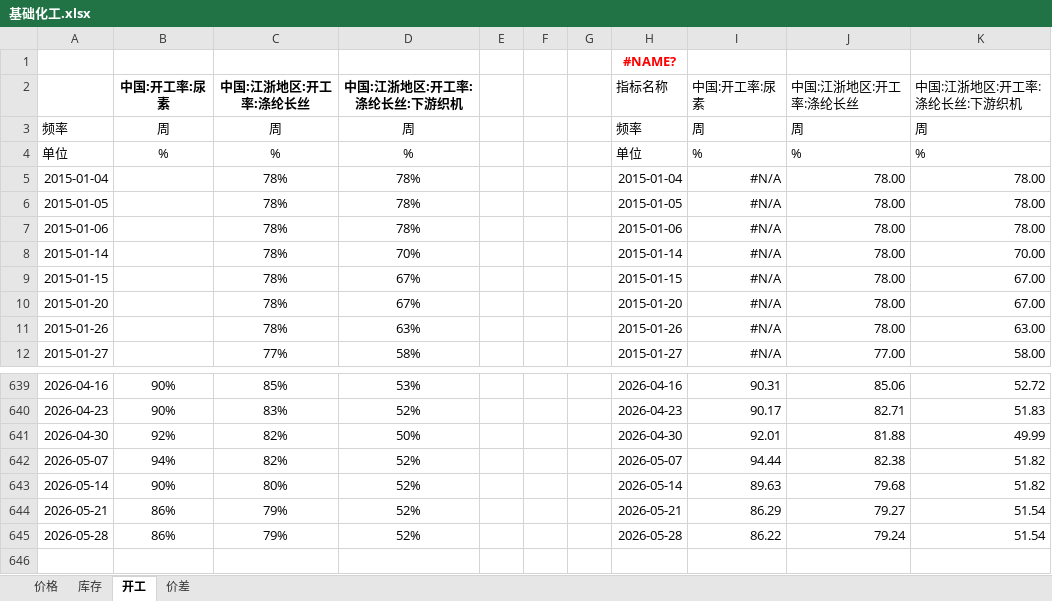
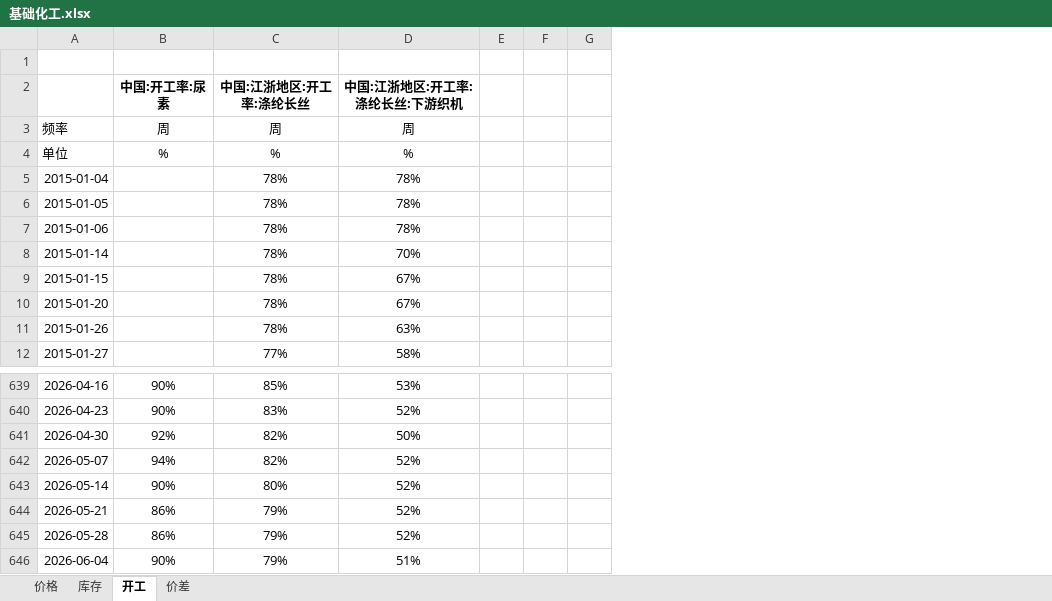
Before and after one commit to lkf1015/cycle-industry, an Excel workbook: 基础化工.xlsx, sheet 开工, drawn as a sheet; only a part is shown, gaps mark what is left out; values as stored, in another font and other column widths than the file's, no borders; removed rows and columns are numbered as before the commit, all else as after; the diff names each change by its address in the sheet, - before the commit and + after, or states it on an @@ line.

```diff
--- a/基础化工.xlsx (sheet 开工)
+++ b/基础化工.xlsx (sheet 开工)
@@ column H (指标名称) hidden, row 1: #NAME?; rows 3-12: 频率 | 单位 | 2015-01-04 | 2015-01-05 | 2015-01-06 | 2015-01-14 | 2015-01-15 | 2015-01-20 | 2015-01-26 | 2015-01-27; rows 639-645: 2026-04-16 | 2026-04-23 | 2026-04-30 | 2026-05-07 | 2026-05-14 | 2026-05-21 | 2026-05-28 @@
@@ column I (中国:开工率:尿素) hidden, rows 3-12: 周 | % | #N/A | #N/A | #N/A | #N/A | #N/A | #N/A | #N/A | #N/A; rows 639-645: 90.31 | 90.17 | 92.01 | 94.44 | 89.63 | 86.29 | 86.22 @@
@@ column J (中国:江浙地区:开工率:涤纶长丝) hidden, rows 3-12: 周 | % | 78.00 | 78.00 | 78.00 | 78.00 | 78.00 | 78.00 | 78.00 | 77.00; rows 639-645: 85.06 | 82.71 | 81.88 | 82.38 | 79.68 | 79.27 | 79.24 @@
@@ column K (中国:江浙地区:开工率:涤纶长丝:下游织机) hidden, rows 3-12: 周 | % | 78.00 | 78.00 | 78.00 | 70.00 | 67.00 | 67.00 | 63.00 | 58.00; rows 639-645: 52.72 | 51.83 | 49.99 | 51.82 | 51.82 | 51.54 | 51.54 @@
+row 646: 2026-06-04 | 90% | 79% | 51%
```
Also changed, not shown: sheet 价格, sheet 库存, sheet 价差, formulas that keep their value, hidden cells, 有色.xlsx, 煤炭.xlsx, 27 other files.
